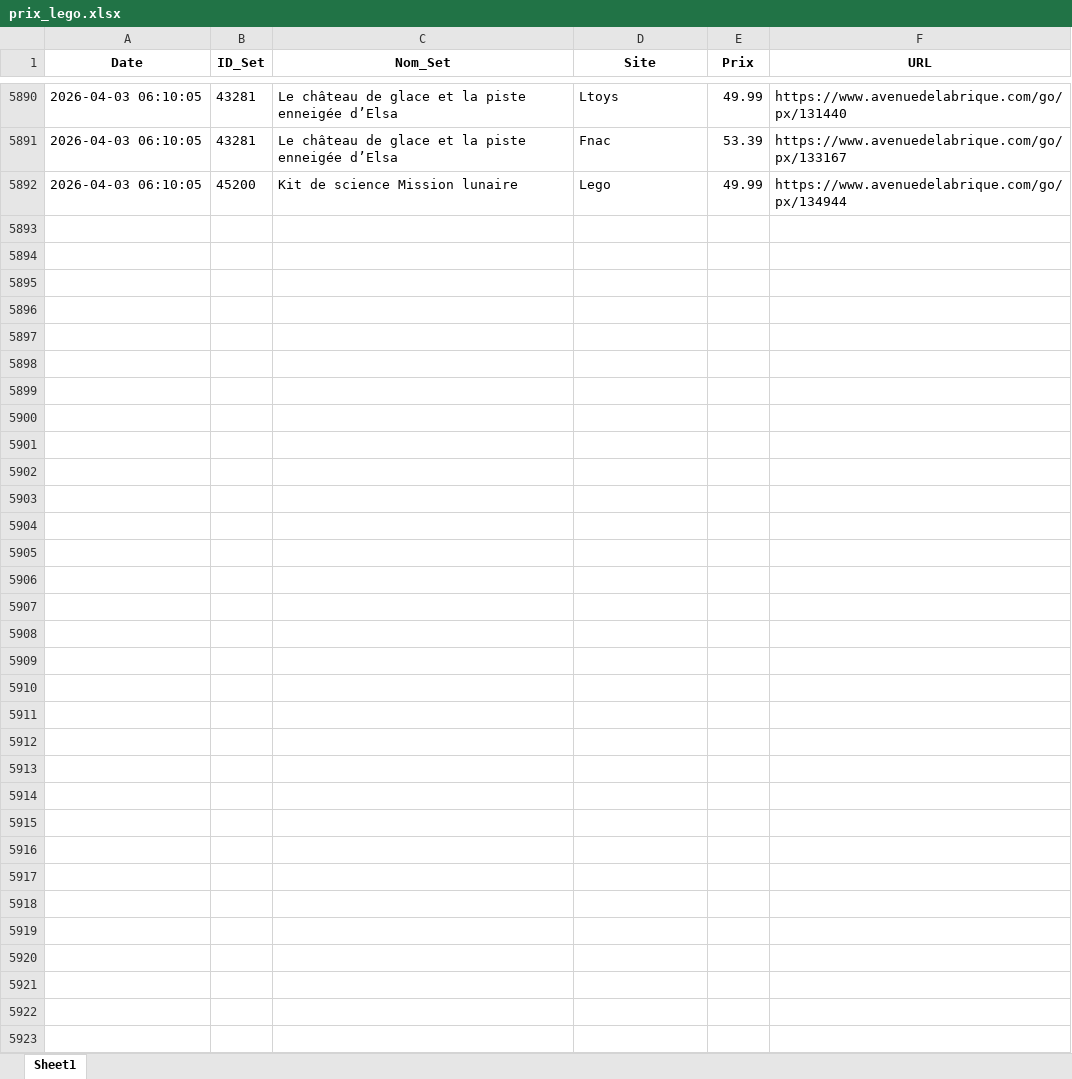
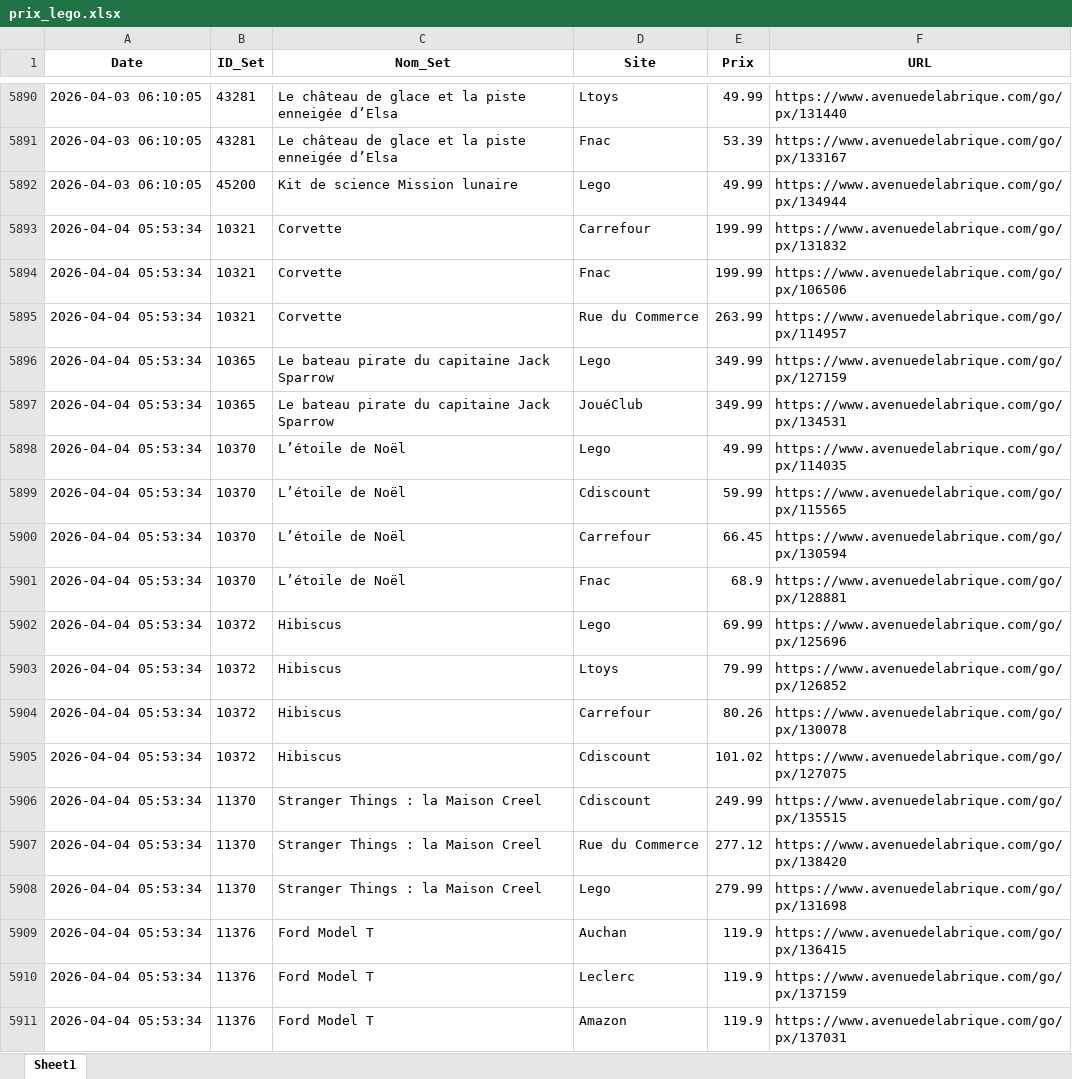
Before and after one commit to Aktawind/lego-price-tracker, an Excel workbook: prix_lego.xlsx, sheet Sheet1, drawn as a sheet; only a part is shown, gaps mark what is left out; values as stored, in another font and other column widths than the file's, no borders; the diff covers the shown part only; the diff names each change by its address in the sheet, - before the commit and + after, or states it on an @@ line.

```diff
--- a/prix_lego.xlsx (sheet Sheet1)
+++ b/prix_lego.xlsx (sheet Sheet1)
+row 5893: 2026-04-04 05:53:34 | 10321 | Corvette | Carrefour | 199.99 | https://www.avenuedelabrique.com/go/px/131832
+row 5894: 2026-04-04 05:53:34 | 10321 | Corvette | Fnac | 199.99 | https://www.avenuedelabrique.com/go/px/106506
+row 5895: 2026-04-04 05:53:34 | 10321 | Corvette | Rue du Commerce | 263.99 | https://www.avenuedelabrique.com/go/px/114957
+row 5896: 2026-04-04 05:53:34 | 10365 | Le bateau pirate du capitaine Jack Sparrow | Lego | 349.99 | https://www.avenuedelabrique.com/go/px/127159
+row 5897: 2026-04-04 05:53:34 | 10365 | Le bateau pirate du capitaine Jack Sparrow | JouéClub | 349.99 | https://www.avenuedelabrique.com/go/px/134531
+row 5898: 2026-04-04 05:53:34 | 10370 | L’étoile de Noël | Lego | 49.99 | https://www.avenuedelabrique.com/go/px/114035
+row 5899: 2026-04-04 05:53:34 | 10370 | L’étoile de Noël | Cdiscount | 59.99 | https://www.avenuedelabrique.com/go/px/115565
+row 5900: 2026-04-04 05:53:34 | 10370 | L’étoile de Noël | Carrefour | 66.45 | https://www.avenuedelabrique.com/go/px/130594
+row 5901: 2026-04-04 05:53:34 | 10370 | L’étoile de Noël | Fnac | 68.9 | https://www.avenuedelabrique.com/go/px/128881
+row 5902: 2026-04-04 05:53:34 | 10372 | Hibiscus | Lego | 69.99 | https://www.avenuedelabrique.com/go/px/125696
+row 5903: 2026-04-04 05:53:34 | 10372 | Hibiscus | Ltoys | 79.99 | https://www.avenuedelabrique.com/go/px/126852
+row 5904: 2026-04-04 05:53:34 | 10372 | Hibiscus | Carrefour | 80.26 | https://www.avenuedelabrique.com/go/px/130078
+row 5905: 2026-04-04 05:53:34 | 10372 | Hibiscus | Cdiscount | 101.02 | https://www.avenuedelabrique.com/go/px/127075
+row 5906: 2026-04-04 05:53:34 | 11370 | Stranger Things : la Maison Creel | Cdiscount | 249.99 | https://www.avenuedelabrique.com/go/px/135515
+row 5907: 2026-04-04 05:53:34 | 11370 | Stranger Things : la Maison Creel | Rue du Commerce | 277.12 | https://www.avenuedelabrique.com/go/px/138420
+row 5908: 2026-04-04 05:53:34 | 11370 | Stranger Things : la Maison Creel | Lego | 279.99 | https://www.avenuedelabrique.com/go/px/131698
+row 5909: 2026-04-04 05:53:34 | 11376 | Ford Model T | Auchan | 119.9 | https://www.avenuedelabrique.com/go/px/136415
+row 5910: 2026-04-04 05:53:34 | 11376 | Ford Model T | Leclerc | 119.9 | https://www.avenuedelabrique.com/go/px/137159
+row 5911: 2026-04-04 05:53:34 | 11376 | Ford Model T | Amazon | 119.9 | https://www.avenuedelabrique.com/go/px/137031
```
Also changed, not shown: 67 added rows elsewhere in this sheet, 2 other files.
